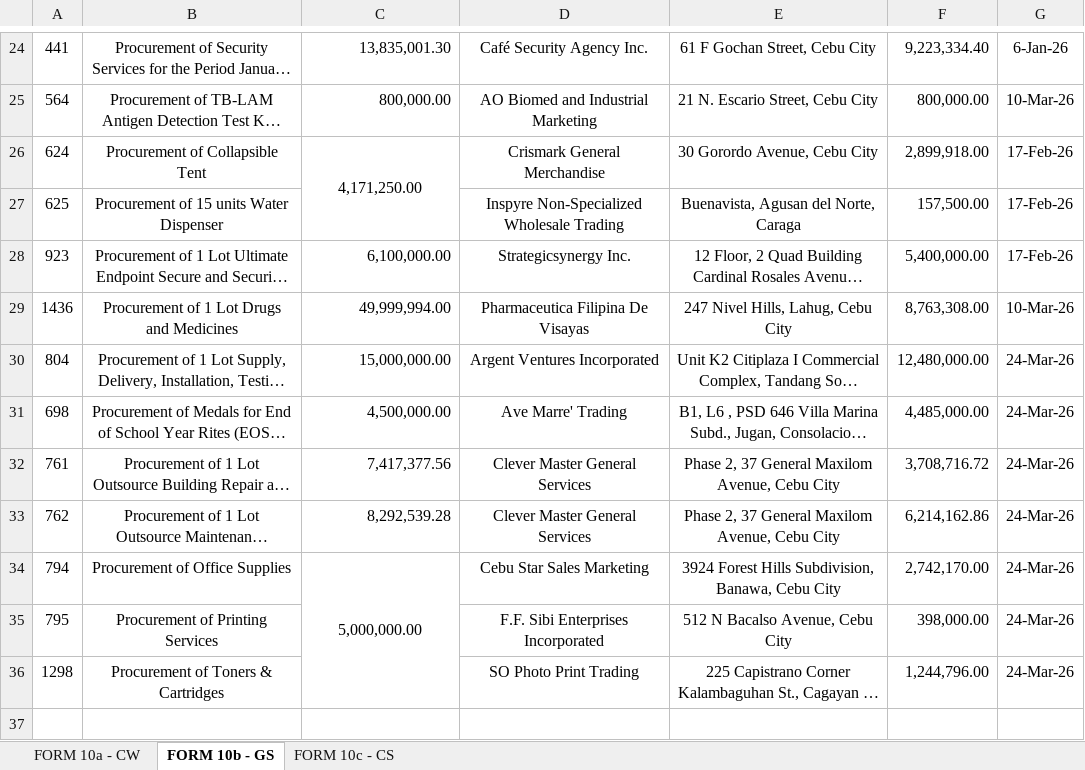
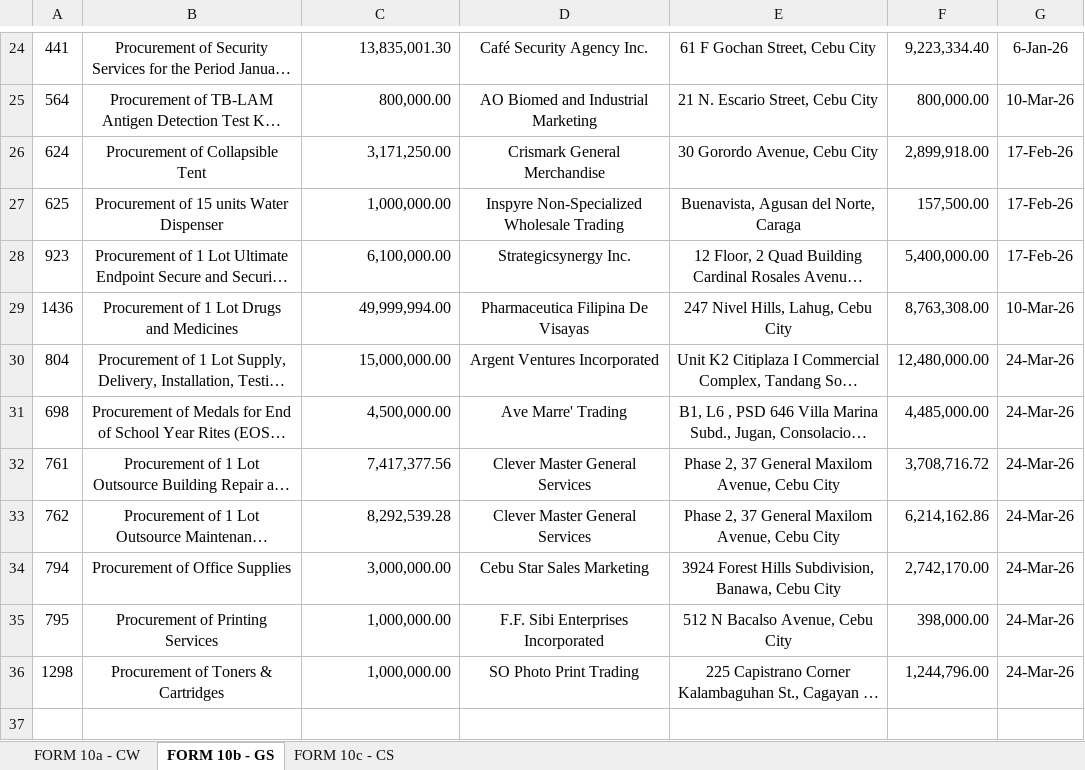
Before and after one commit to RiceCell/SugboKlaro, an Excel workbook: data/raw_2026_excel/brcwgs_2026.xlsx, sheet FORM 10b - GS, drawn as a sheet; only a part is shown, gaps mark what is left out; long unchanged cells end in …; values as stored, in another font and other column widths than the file's, no borders; charts and pictures not drawn; the diff names each change by its address in the sheet, - before the commit and + after, or states it on an @@ line.

Commit message:
Updated the brcwgs to have the correct data

```diff
--- a/data/raw_2026_excel/brcwgs_2026.xlsx (sheet FORM 10b - GS)
+++ b/data/raw_2026_excel/brcwgs_2026.xlsx (sheet FORM 10b - GS)
-C26: 4,171,250.00
+C26: 3,171,250.00
-C26 alignment: center
+C26 alignment: right
-C26:C27 merged
-C27: (empty)
+C27: 1,000,000.00
-C34: 5,000,000.00
+C34: 3,000,000.00
-C34 alignment: center
+C34 alignment: right
-C34:C36 merged
-C35:C36: (empty)
+C35:C36: 1,000,000.00
```
Also changed, not shown: charts or pictures, 4 other files.
